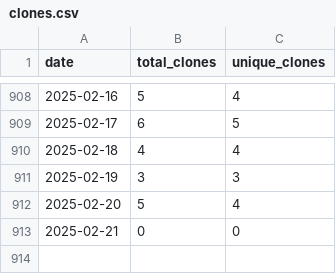
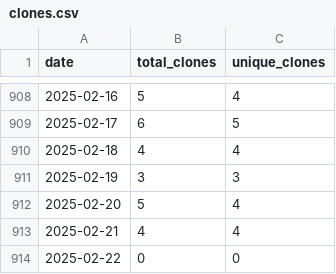
Before and after one commit to wumphlett/COMP-4320, a CSV file: .traffic/clones.csv, drawn as a sheet; only a part is shown, gaps mark what is left out.

Commit message:
Updating repository traffic

```diff
--- a/.traffic/clones.csv
+++ b/.traffic/clones.csv
@@ -912,2 +912,3 @@ date,total_clones,unique_clones
 2025-02-20,5,4
-2025-02-21,0,0
+2025-02-21,4,4
+2025-02-22,0,0
```
Also changed, not shown: .traffic/views.csv, 3 other files.
